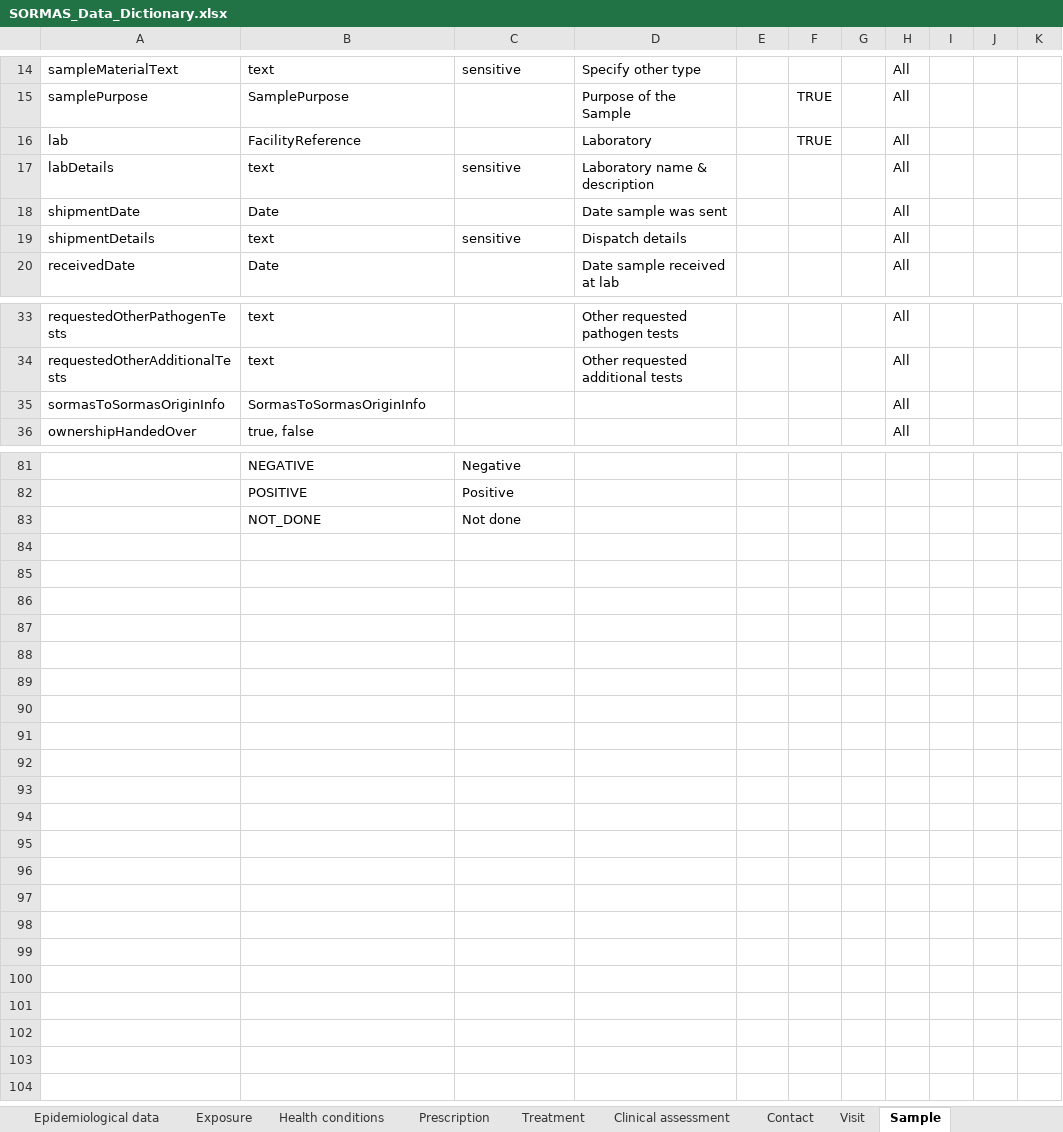
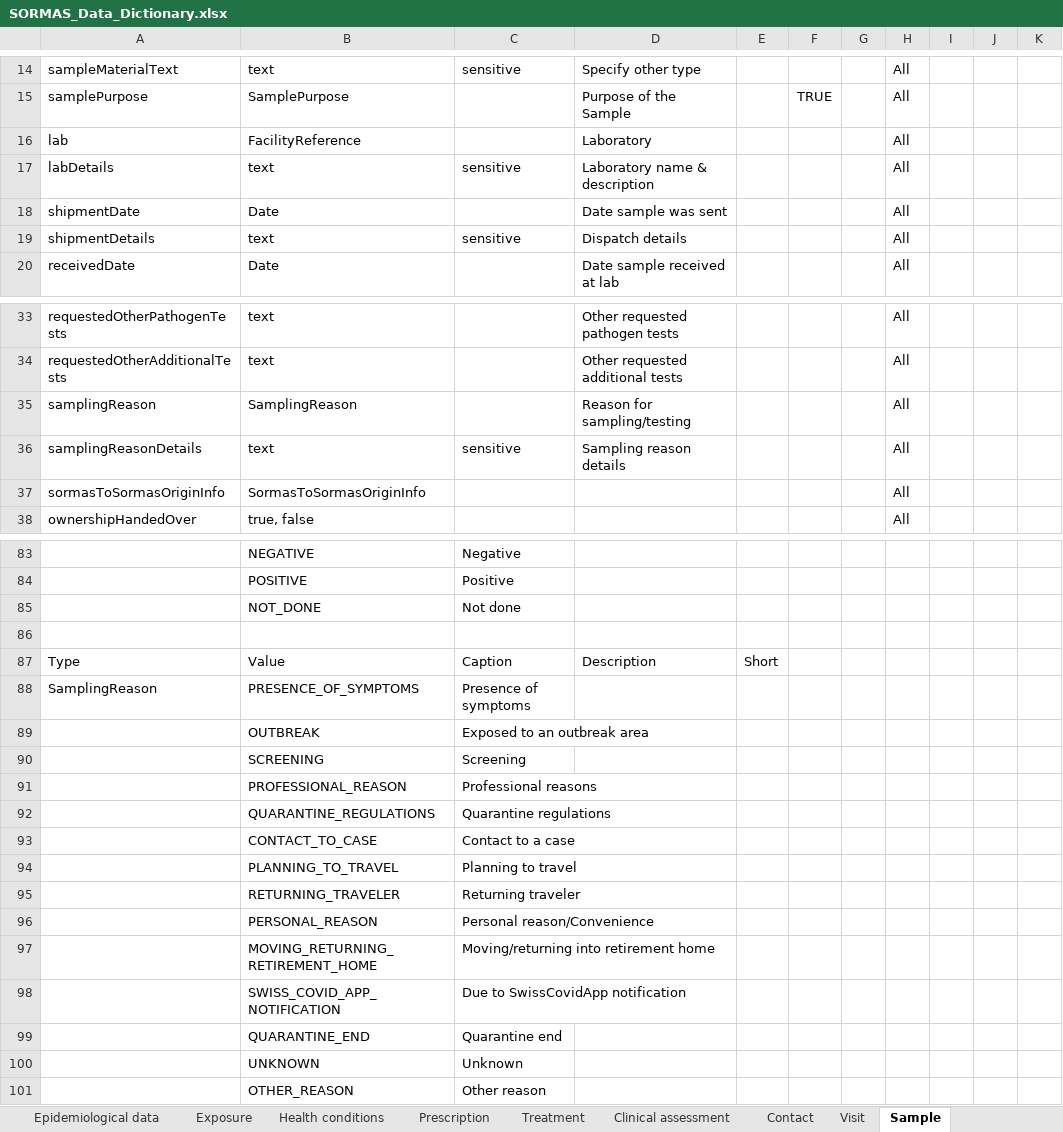
Before and after one commit to SORMAS-Foundation/SORMAS-Project, an Excel workbook: sormas-api/src/main/resources/doc/SORMAS_Data_Dictionary.xlsx, sheet Sample, drawn as a sheet; only a part is shown, gaps mark what is left out; values as stored, in another font and other column widths than the file's, no borders; table styles not drawn; the diff names each change by its address in the sheet, - before the commit and + after, or states it on an @@ line.

```diff
--- a/sormas-api/src/main/resources/doc/SORMAS_Data_Dictionary.xlsx (sheet Sample)
+++ b/sormas-api/src/main/resources/doc/SORMAS_Data_Dictionary.xlsx (sheet Sample)
-F16: TRUE
+F16: (empty)
+row 35: samplingReason | SamplingReason |  | Reason for sampling/testing |  |  |  | All
+row 36: samplingReasonDetails | text | sensitive | Sampling reason details |  |  |  | All
+row 86: (empty)
+row 87: Type | Value | Caption | Description | Short
+row 88: SamplingReason | PRESENCE_OF_SYMPTOMS | Presence of symptoms
+row 89:  | OUTBREAK | Exposed to an outbreak area
+row 90:  | SCREENING | Screening
+row 91:  | PROFESSIONAL_REASON | Professional reasons
+row 92:  | QUARANTINE_REGULATIONS | Quarantine regulations
+row 93:  | CONTACT_TO_CASE | Contact to a case
+row 94:  | PLANNING_TO_TRAVEL | Planning to travel
+row 95:  | RETURNING_TRAVELER | Returning traveler
+row 96:  | PERSONAL_REASON | Personal reason/Convenience
+row 97:  | MOVING_RETURNING_RETIREMENT_HOME | Moving/returning into retirement home
+row 98:  | SWISS_COVID_APP_NOTIFICATION | Due to SwissCovidApp notification
+row 99:  | QUARANTINE_END | Quarantine end
+row 100:  | UNKNOWN | Unknown
+row 101:  | OTHER_REASON | Other reason
```
Also changed, not shown: sheet Event, sheet Case, sheet Facility, sheet Person, sheet Report, sheet Location, 3 more sheets, sormas-api/src/main/resources/doc/SORMAS_User_Rights.xlsx, 15 other files.
